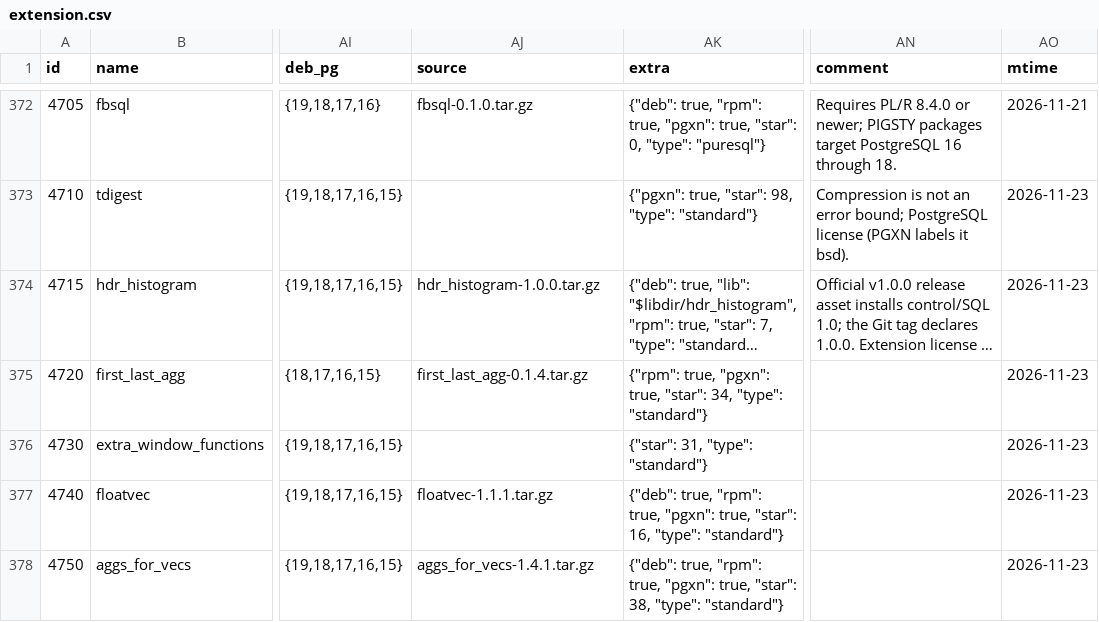
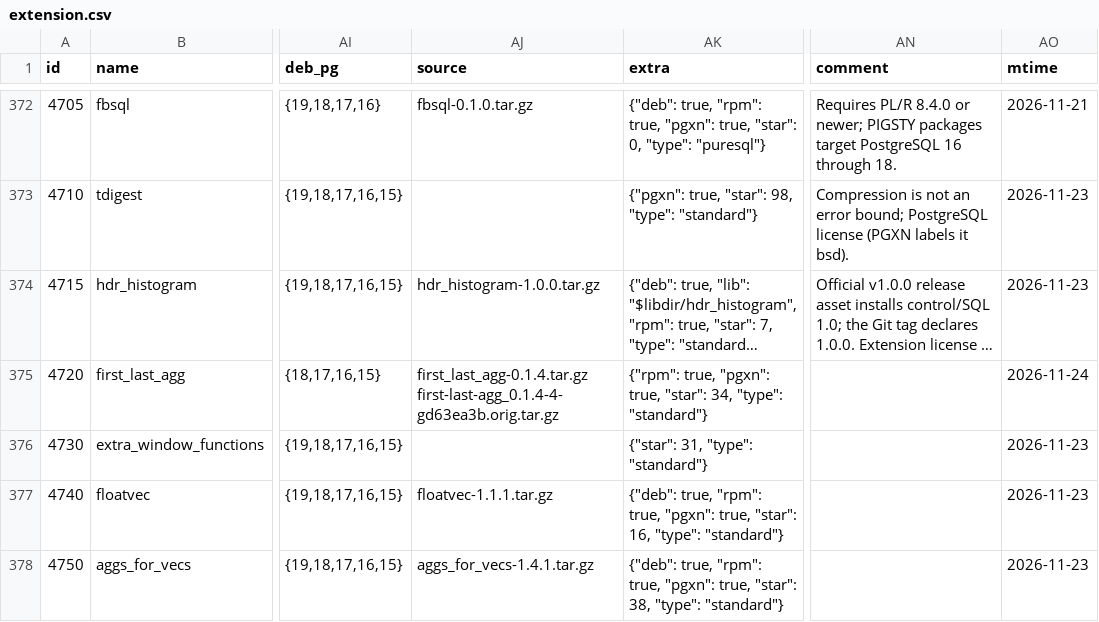
Before and after one commit to pgsty/pgext, a CSV file: db/extension.csv, drawn as a sheet; only a part is shown, gaps mark what is left out; long unchanged cells end in …; the diff names each change by its address in the sheet, - before the commit and + after, or states it on an @@ line.

Commit message:
update first_last_agg package metadata

```diff
--- a/db/extension.csv
+++ b/db/extension.csv
-AJ375 (source): first_last_agg-0.1.4.tar.gz
+AJ375 (source): first_last_agg-0.1.4.tar.gz first-last-agg_0.1.4-4-gd63ea3b.orig.tar.gz
-AO375 (mtime): 2026-11-23
+AO375 (mtime): 2026-11-24
```
Also changed, not shown: 1 other file.
